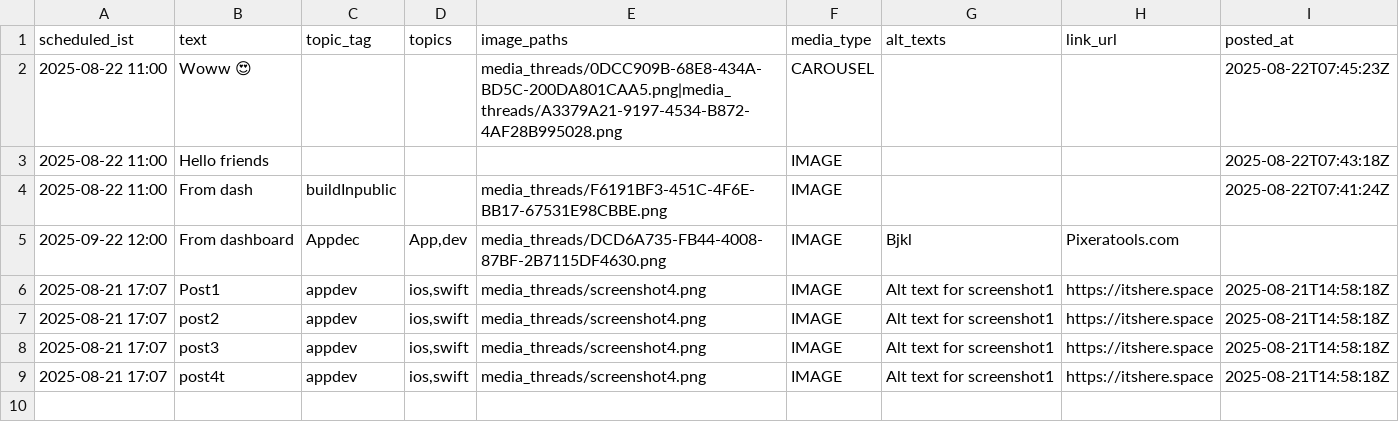
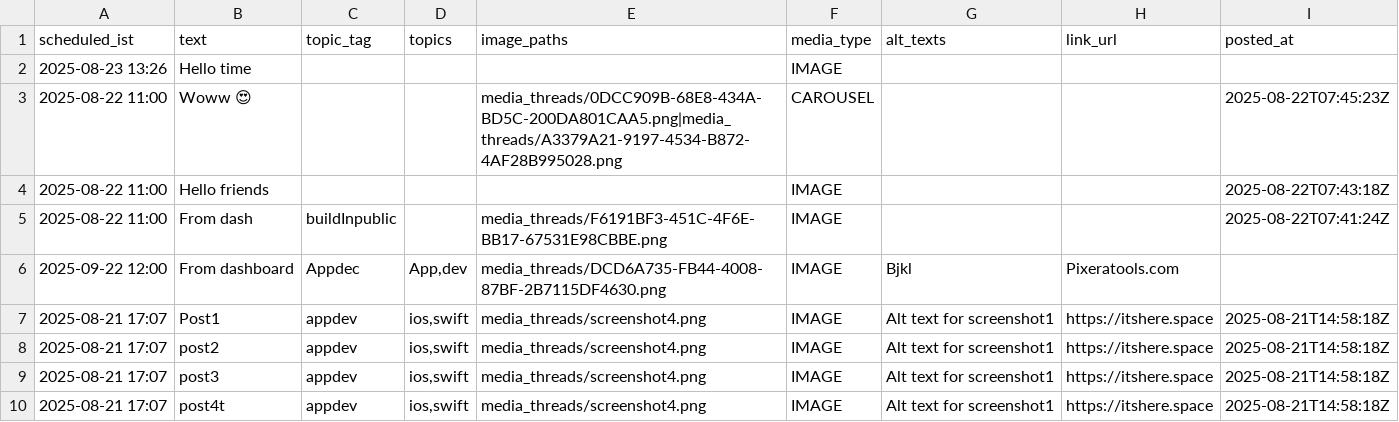
Before and after one commit to swi-parth-ft/instaMedia, a CSV file: content_threads.csv, drawn as a sheet; the diff names each change by its address in the sheet, - before the commit and + after, or states it on an @@ line.

Commit message:
iOS: update content_threads.csv

```diff
--- a/content_threads.csv
+++ b/content_threads.csv
+row 2: 2025-08-23 13:26 | Hello time |  |  |  | IMAGE
```
